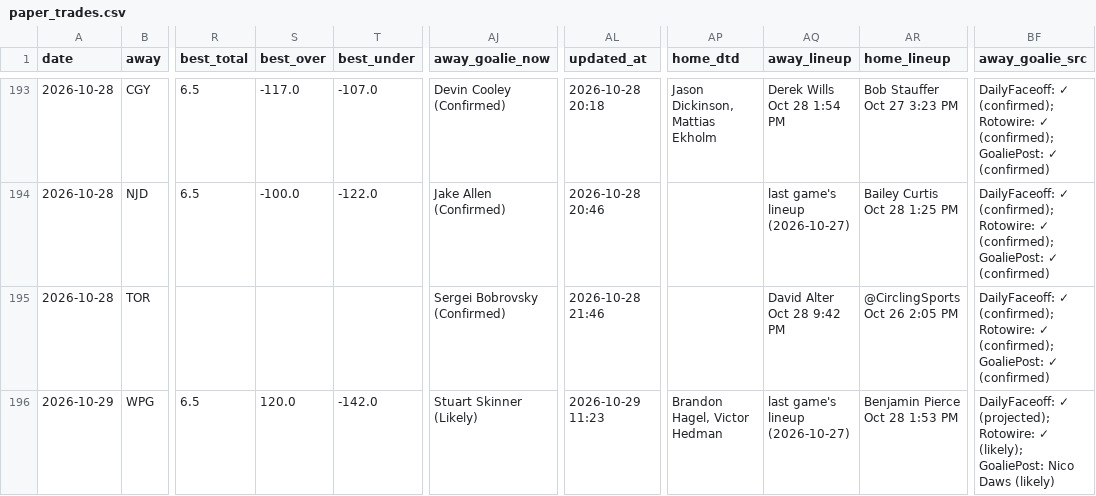
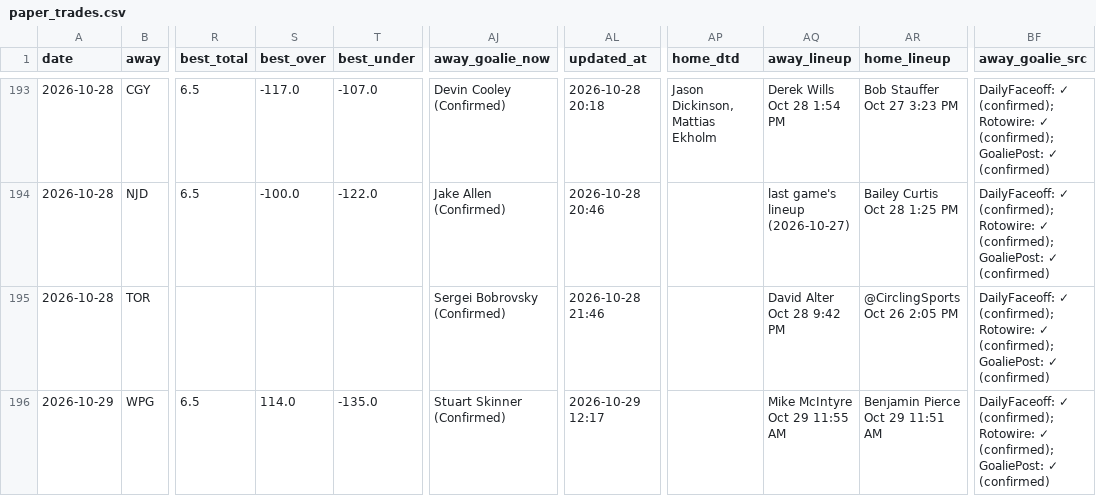
Before and after one commit to Prezbo8/NHL-total-model, a CSV file: data/paper_trades.csv, drawn as a sheet; only a part is shown, gaps mark what is left out; the diff covers the shown part only; the diff names each change by its address in the sheet, - before the commit and + after, or states it on an @@ line.

```diff
--- a/data/paper_trades.csv
+++ b/data/paper_trades.csv
-S196 (best_over): 120.0
+S196 (best_over): 114.0
-T196 (best_under): -142.0
+T196 (best_under): -135.0
-AJ196 (away_goalie_now): Stuart Skinner (Likely)
+AJ196 (away_goalie_now): Stuart Skinner (Confirmed)
-AL196 (updated_at): 2026-10-29 11:23
+AL196 (updated_at): 2026-10-29 12:17
-AP196 (home_dtd): Brandon Hagel, Victor Hedman
+AP196 (home_dtd): (empty)
-AQ196 (away_lineup): last game's lineup (2026-10-27)
+AQ196 (away_lineup): Mike McIntyre Oct 29 11:55 AM
-AR196 (home_lineup): Benjamin Pierce Oct 28 1:53 PM
+AR196 (home_lineup): Benjamin Pierce Oct 29 11:51 AM
-BF196 (away_goalie_src): DailyFaceoff: ✓ (projected); Rotowire: ✓ (likely); GoaliePost: Nico Daws (likely)
+BF196 (away_goalie_src): DailyFaceoff: ✓ (confirmed); Rotowire: ✓ (confirmed); GoaliePost: ✓ (confirmed)
```
Also changed, not shown: 88 edited cells elsewhere in this file, 8 other files.
